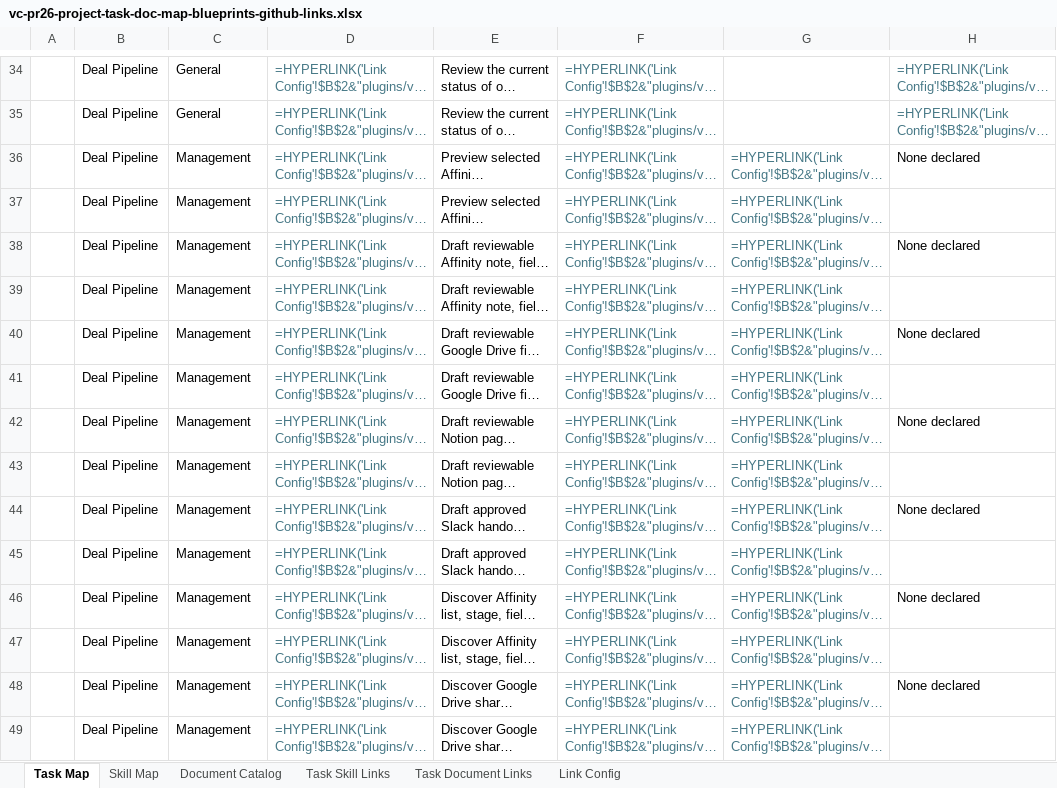
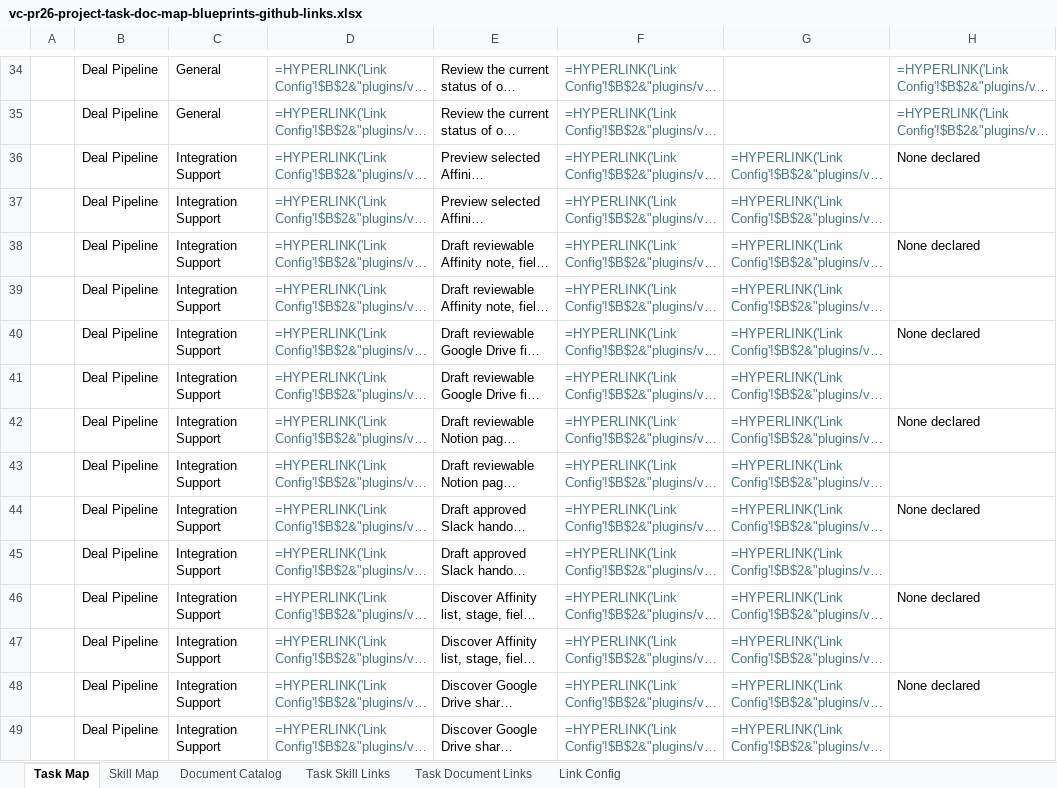
Before and after one commit to alludium/alludium-packs, an Excel workbook: outputs/vc-pr26-project-task-doc-map-blueprints-github-links.xlsx, sheet Task Map, drawn as a sheet; only a part is shown, gaps mark what is left out; long unchanged cells end in …; values as stored, in another font and other column widths than the file's, no borders; formulas without a stored value are shown as written; table styles not drawn; the diff covers the shown part only; the diff names each change by its address in the sheet, - before the commit and + after, or states it on an @@ line.

Commit message:
Split blueprint support task categories

```diff
--- a/outputs/vc-pr26-project-task-doc-map-blueprints-github-links.xlsx (sheet Task Map)
+++ b/outputs/vc-pr26-project-task-doc-map-blueprints-github-links.xlsx (sheet Task Map)
-C36:C49: Management
+C36:C49: Integration Support
```
Also changed, not shown: 46 edited cells elsewhere in this sheet, sheet Task Skill Links, sheet Task Document Links, 4 other files.
